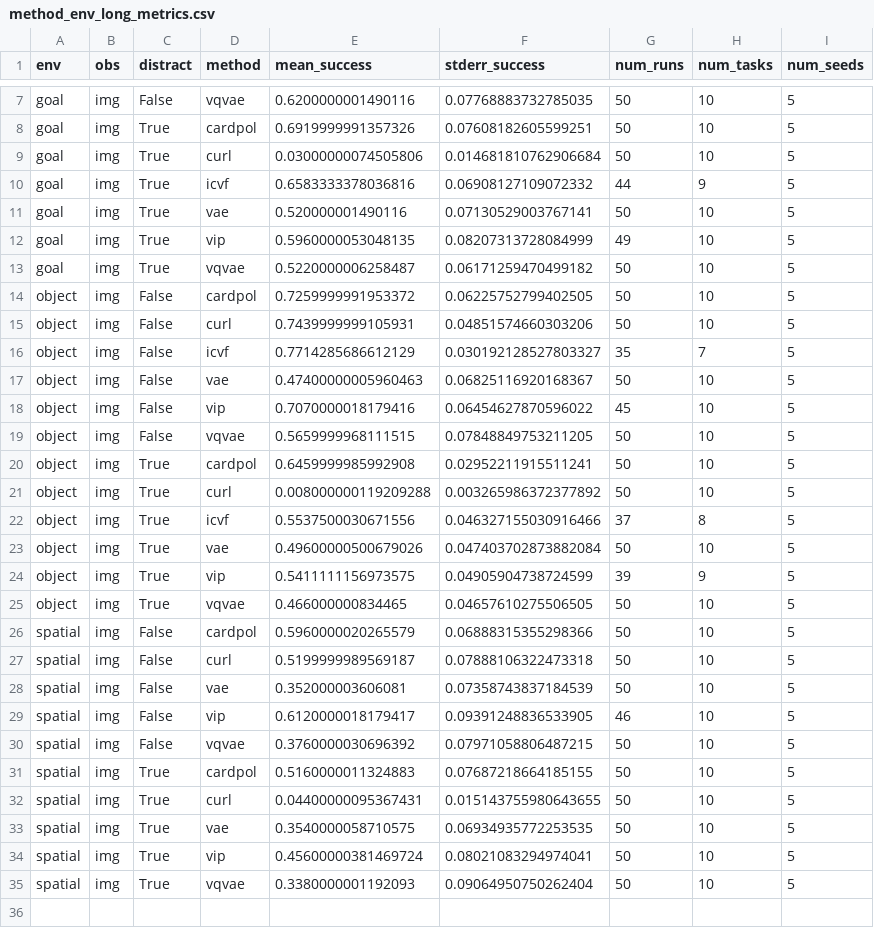
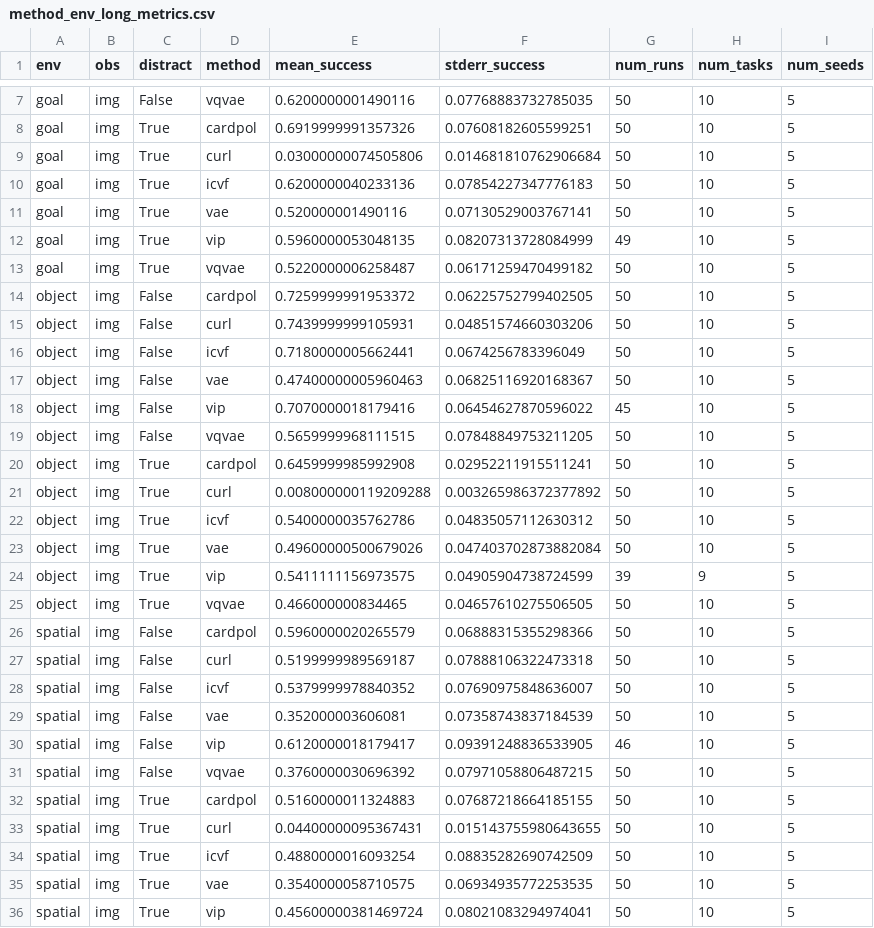
Before and after one commit to maxrudolph1/bc_libero, a CSV file: figures/final_results/method_env_long_metrics.csv, drawn as a sheet; only a part is shown, gaps mark what is left out; the shorter side is filled out with more unchanged rows; the diff covers the shown part only.

```diff
--- a/figures/final_results/method_env_long_metrics.csv
+++ b/figures/final_results/method_env_long_metrics.csv
@@ -9,3 +9,3 @@ goal,img,True,cardpol,0.6919999991357326,0.07608182605599251,50,10,5
 goal,img,True,curl,0.03000000074505806,0.014681810762906684,50,10,5
-goal,img,True,icvf,0.6583333378036816,0.06908127109072332,44,9,5
+goal,img,True,icvf,0.6200000040233136,0.07854227347776183,50,10,5
 goal,img,True,vae,0.520000001490116,0.07130529003767141,50,10,5
@@ -15,3 +15,3 @@ object,img,False,cardpol,0.7259999991953372,0.06225752799402505,50,10,5
 object,img,False,curl,0.7439999999105931,0.04851574660303206,50,10,5
-object,img,False,icvf,0.7714285686612129,0.030192128527803327,35,7,5
+object,img,False,icvf,0.7180000005662441,0.0674256783396049,50,10,5
 object,img,False,vae,0.47400000005960463,0.06825116920168367,50,10,5
@@ -21,3 +21,3 @@ object,img,True,cardpol,0.6459999985992908,0.02952211915511241,50,10,5
 object,img,True,curl,0.008000000119209288,0.003265986372377892,50,10,5
-object,img,True,icvf,0.5537500030671556,0.046327155030916466,37,8,5
+object,img,True,icvf,0.5400000035762786,0.04835057112630312,50,10,5
 object,img,True,vae,0.49600000500679026,0.047403702873882084,50,10,5
@@ -27,2 +27,3 @@ spatial,img,False,cardpol,0.5960000020265579,0.06888315355298366,50,10,5
 spatial,img,False,curl,0.5199999989569187,0.07888106322473318,50,10,5
+spatial,img,False,icvf,0.5379999978840352,0.07690975848636007,50,10,5
 spatial,img,False,vae,0.352000003606081,0.07358743837184539,50,10,5
@@ -32,2 +33,3 @@ spatial,img,True,cardpol,0.5160000011324883,0.07687218664185155,50,10,5
 spatial,img,True,curl,0.04400000095367431,0.015143755980643655,50,10,5
+spatial,img,True,icvf,0.4880000016093254,0.08835282690742509,50,10,5
 spatial,img,True,vae,0.3540000058710575,0.06934935772253535,50,10,5
```
Also changed, not shown: 3 edited cells elsewhere in this file, figures/final_results/method_env_long.csv, figures/final_results/method_env_long_metrics_summary.csv, 23 other files.
